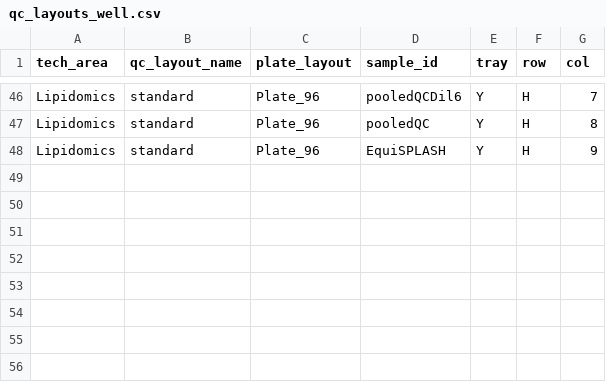
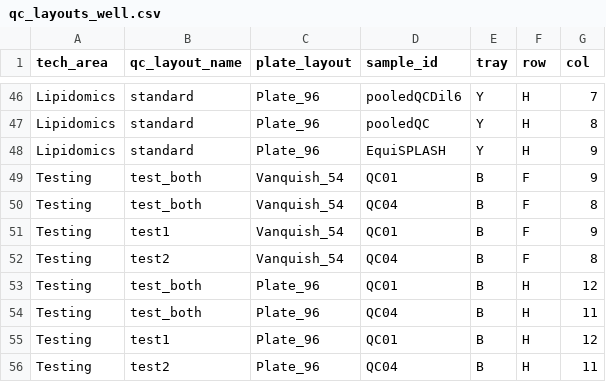
Before and after one commit to fgcz/qg, a CSV file: qg_configs/core/position/qc_layouts_well.csv, drawn as a sheet; only a part is shown, gaps mark what is left out; the diff names each change by its address in the sheet, - before the commit and + after, or states it on an @@ line.

Commit message:
feat: add Testing technology for intersection filtering validation
Add a dedicated Testing technology with QC01 (DDA-only) and QC04
(DIA-only) samples to verify Method Name dropdown intersection filtering.

Config:
- Testing tech with ASTRAL_1 instrument, Vanquish sampler
- 3 patterns: test1_pattern (QC01), test2_pattern (QC04), noqc
- 3 QC layouts: test1, test2, test_both (for Vanquish_54 and Plate_96)
- Method file with default supporting DDA+DIA

App fixes:
- Default Sample Type to Vial (more common than Plate)
- Show all orders when tech_area has no area mapping (Testing)

Tests:
- 3 intersection filtering tests verifying DDA-only, DIA-only, and
  both-available scenarios

```diff
--- a/qg_configs/core/position/qc_layouts_well.csv
+++ b/qg_configs/core/position/qc_layouts_well.csv
+row 49: Testing | test_both | Vanquish_54 | QC01 | B | F | 9
+row 50: Testing | test_both | Vanquish_54 | QC04 | B | F | 8
+row 51: Testing | test1 | Vanquish_54 | QC01 | B | F | 9
+row 52: Testing | test2 | Vanquish_54 | QC04 | B | F | 8
+row 53: Testing | test_both | Plate_96 | QC01 | B | H | 12
+row 54: Testing | test_both | Plate_96 | QC04 | B | H | 11
+row 55: Testing | test1 | Plate_96 | QC01 | B | H | 12
+row 56: Testing | test2 | Plate_96 | QC04 | B | H | 11
```
Also changed, not shown: qg_configs/core/formatting/instruments.csv, qg_configs/core/structure/samples.csv, 5 other files.
